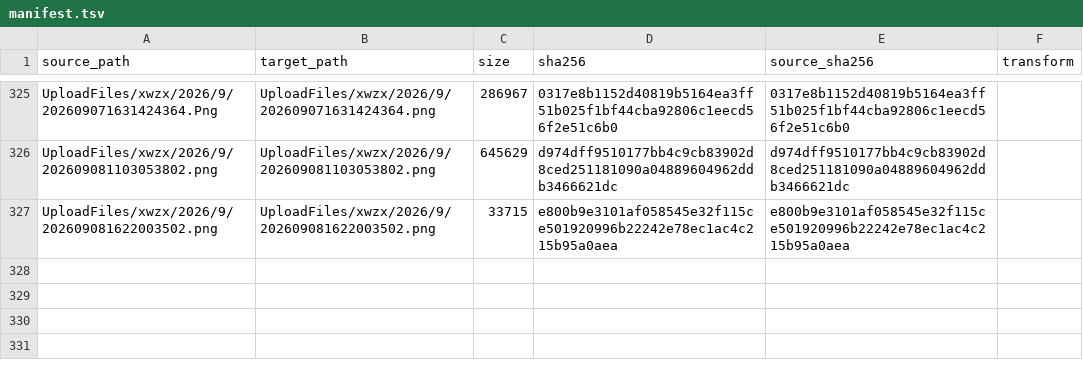
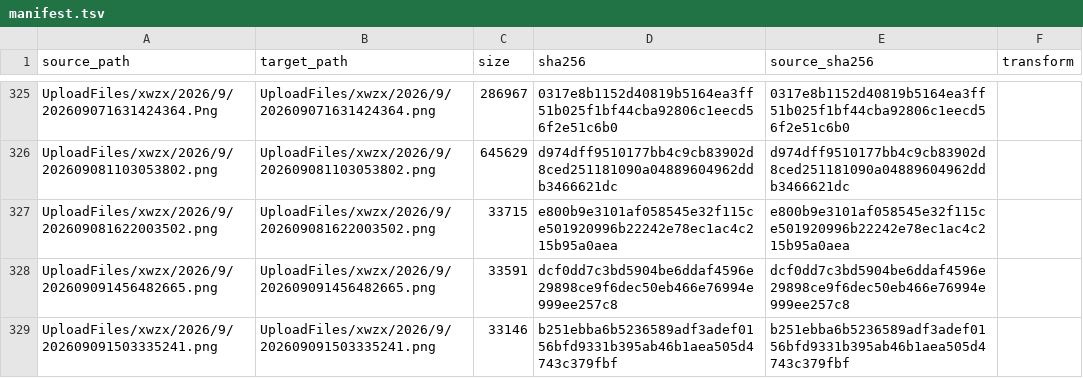
Before and after one commit to tangyixiao/Shaoxingyizhong-img-xwzx-2026-h2, a TSV file: manifest.tsv, drawn as a sheet; only a part is shown, gaps mark what is left out.

```diff
--- a/manifest.tsv
+++ b/manifest.tsv
@@ -327 +327,3 @@ UploadFiles/xwzx/2026/9/202609081103053802.png	UploadFiles/xwzx/2026/9/202609081
 UploadFiles/xwzx/2026/9/202609081622003502.png	UploadFiles/xwzx/2026/9/202609081622003502.png	33715	e800b9e3101af058545e32f115ce501920996b22242e78ec1ac4c215b95a0aea	e800b9e3101af058545e32f115ce501920996b22242e78ec1ac4c215b95a0aea	
+UploadFiles/xwzx/2026/9/202609091456482665.png	UploadFiles/xwzx/2026/9/202609091456482665.png	33591	dcf0dd7c3bd5904be6ddaf4596e29898ce9f6dec50eb466e76994e999ee257c8	dcf0dd7c3bd5904be6ddaf4596e29898ce9f6dec50eb466e76994e999ee257c8	
+UploadFiles/xwzx/2026/9/202609091503335241.png	UploadFiles/xwzx/2026/9/202609091503335241.png	33146	b251ebba6b5236589adf3adef0156bfd9331b395ab46b1aea505d4743c379fbf	b251ebba6b5236589adf3adef0156bfd9331b395ab46b1aea505d4743c379fbf	
```
Also changed, not shown: 2 other files.
